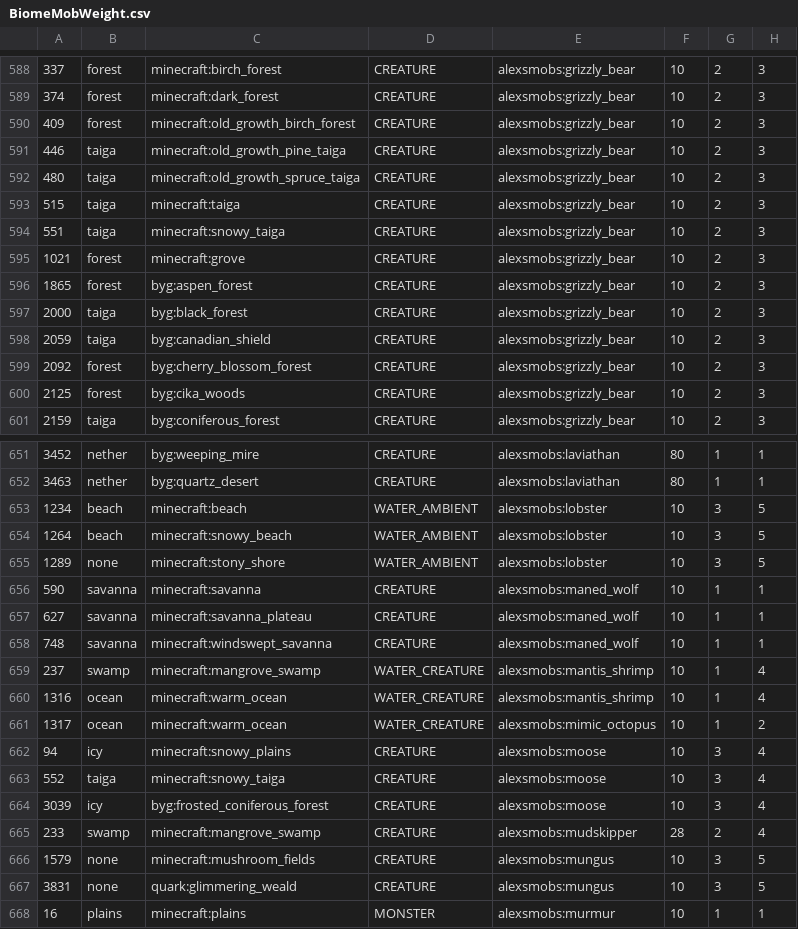
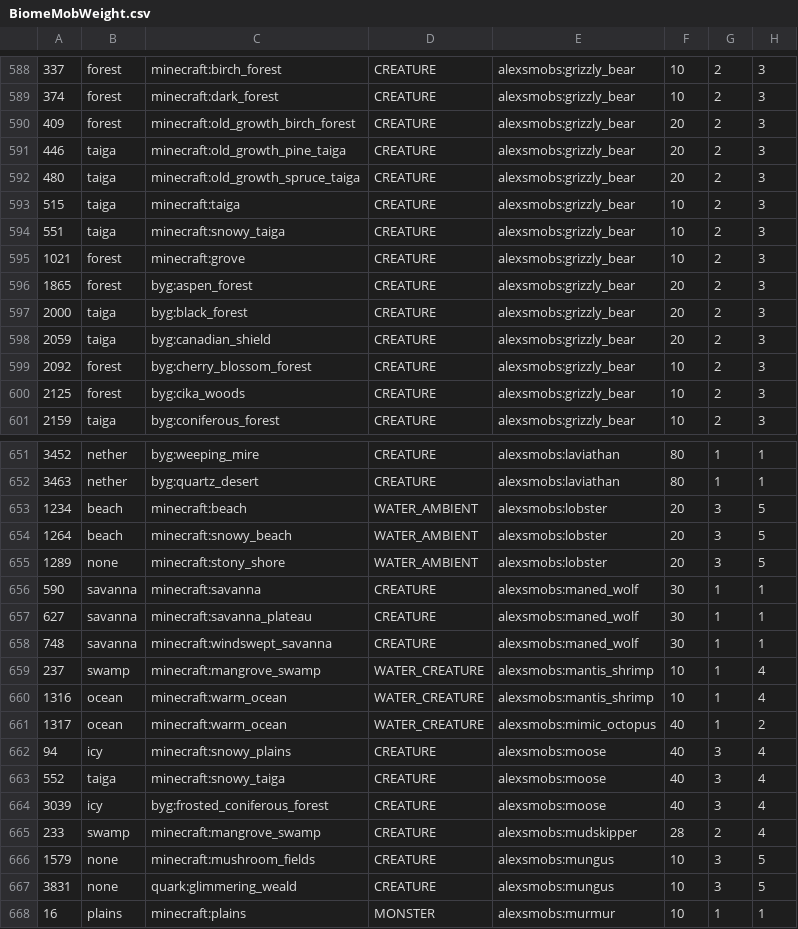
Before and after one commit to katubug/CottageWitch119, a CSV file: config/spawnbalanceutility/BiomeMobWeight.csv, drawn as a sheet; only a part is shown, gaps mark what is left out; the diff covers the shown part only.

Commit message:
1.9.0
Misc:
- Increased spawn rate of Moose and several aquatic animals, including Sirens.

```diff
--- a/config/spawnbalanceutility/BiomeMobWeight.csv
+++ b/config/spawnbalanceutility/BiomeMobWeight.csv
@@ -589,5 +589,5 @@
 374,forest,minecraft:dark_forest,CREATURE,alexsmobs:grizzly_bear,10,2,3
-409,forest,minecraft:old_growth_birch_forest,CREATURE,alexsmobs:grizzly_bear,10,2,3
-446,taiga,minecraft:old_growth_pine_taiga,CREATURE,alexsmobs:grizzly_bear,10,2,3
-480,taiga,minecraft:old_growth_spruce_taiga,CREATURE,alexsmobs:grizzly_bear,10,2,3
+409,forest,minecraft:old_growth_birch_forest,CREATURE,alexsmobs:grizzly_bear,20,2,3
+446,taiga,minecraft:old_growth_pine_taiga,CREATURE,alexsmobs:grizzly_bear,20,2,3
+480,taiga,minecraft:old_growth_spruce_taiga,CREATURE,alexsmobs:grizzly_bear,20,2,3
 515,taiga,minecraft:taiga,CREATURE,alexsmobs:grizzly_bear,10,2,3
@@ -595,5 +595,5 @@
 1021,forest,minecraft:grove,CREATURE,alexsmobs:grizzly_bear,10,2,3
-1865,forest,byg:aspen_forest,CREATURE,alexsmobs:grizzly_bear,10,2,3
-2000,taiga,byg:black_forest,CREATURE,alexsmobs:grizzly_bear,10,2,3
-2059,taiga,byg:canadian_shield,CREATURE,alexsmobs:grizzly_bear,10,2,3
+1865,forest,byg:aspen_forest,CREATURE,alexsmobs:grizzly_bear,20,2,3
+2000,taiga,byg:black_forest,CREATURE,alexsmobs:grizzly_bear,20,2,3
+2059,taiga,byg:canadian_shield,CREATURE,alexsmobs:grizzly_bear,20,2,3
 2092,forest,byg:cherry_blossom_forest,CREATURE,alexsmobs:grizzly_bear,10,2,3
@@ -652,14 +652,14 @@
 3463,nether,byg:quartz_desert,CREATURE,alexsmobs:laviathan,80,1,1
-1234,beach,minecraft:beach,WATER_AMBIENT,alexsmobs:lobster,10,3,5
-1264,beach,minecraft:snowy_beach,WATER_AMBIENT,alexsmobs:lobster,10,3,5
-1289,none,minecraft:stony_shore,WATER_AMBIENT,alexsmobs:lobster,10,3,5
-590,savanna,minecraft:savanna,CREATURE,alexsmobs:maned_wolf,10,1,1
-627,savanna,minecraft:savanna_plateau,CREATURE,alexsmobs:maned_wolf,10,1,1
-748,savanna,minecraft:windswept_savanna,CREATURE,alexsmobs:maned_wolf,10,1,1
+1234,beach,minecraft:beach,WATER_AMBIENT,alexsmobs:lobster,20,3,5
+1264,beach,minecraft:snowy_beach,WATER_AMBIENT,alexsmobs:lobster,20,3,5
+1289,none,minecraft:stony_shore,WATER_AMBIENT,alexsmobs:lobster,20,3,5
+590,savanna,minecraft:savanna,CREATURE,alexsmobs:maned_wolf,30,1,1
+627,savanna,minecraft:savanna_plateau,CREATURE,alexsmobs:maned_wolf,30,1,1
+748,savanna,minecraft:windswept_savanna,CREATURE,alexsmobs:maned_wolf,30,1,1
 237,swamp,minecraft:mangrove_swamp,WATER_CREATURE,alexsmobs:mantis_shrimp,10,1,4
 1316,ocean,minecraft:warm_ocean,WATER_CREATURE,alexsmobs:mantis_shrimp,10,1,4
-1317,ocean,minecraft:warm_ocean,WATER_CREATURE,alexsmobs:mimic_octopus,10,1,2
-94,icy,minecraft:snowy_plains,CREATURE,alexsmobs:moose,10,3,4
-552,taiga,minecraft:snowy_taiga,CREATURE,alexsmobs:moose,10,3,4
-3039,icy,byg:frosted_coniferous_forest,CREATURE,alexsmobs:moose,10,3,4
+1317,ocean,minecraft:warm_ocean,WATER_CREATURE,alexsmobs:mimic_octopus,40,1,2
+94,icy,minecraft:snowy_plains,CREATURE,alexsmobs:moose,40,3,4
+552,taiga,minecraft:snowy_taiga,CREATURE,alexsmobs:moose,40,3,4
+3039,icy,byg:frosted_coniferous_forest,CREATURE,alexsmobs:moose,40,3,4
 233,swamp,minecraft:mangrove_swamp,CREATURE,alexsmobs:mudskipper,28,2,4
```
Also changed, not shown: 5 edited cells elsewhere in this file, 11 other files.
